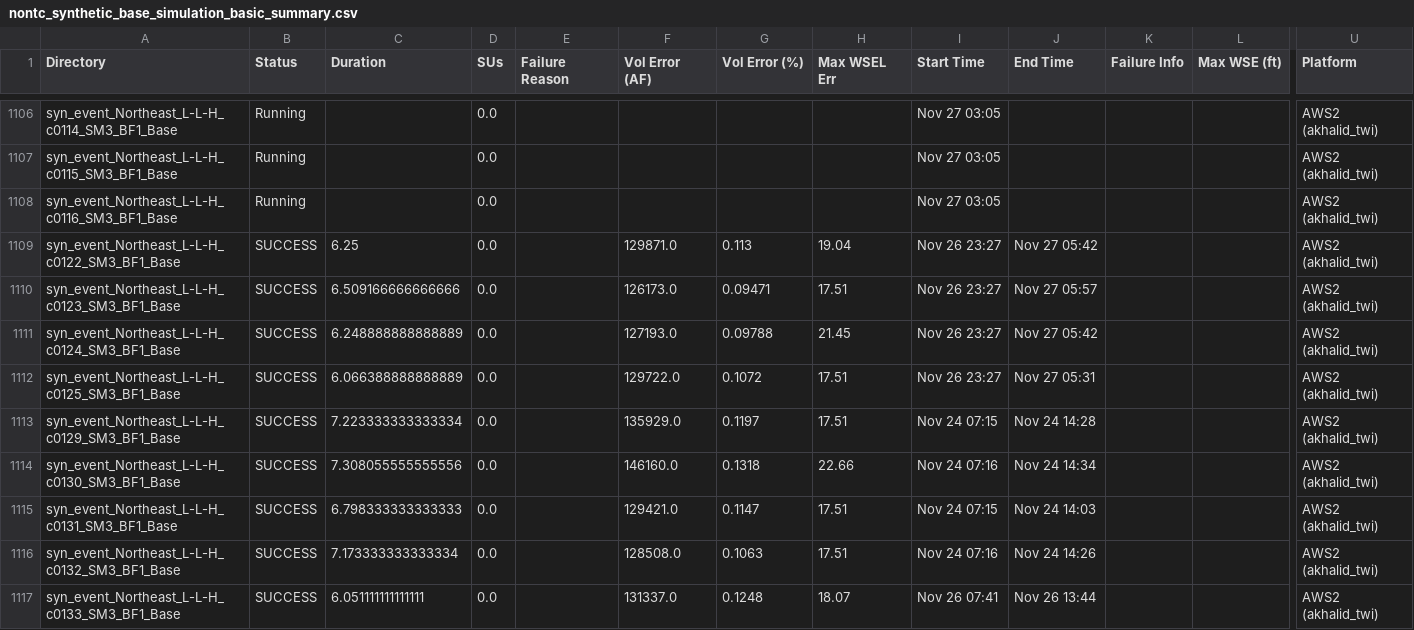
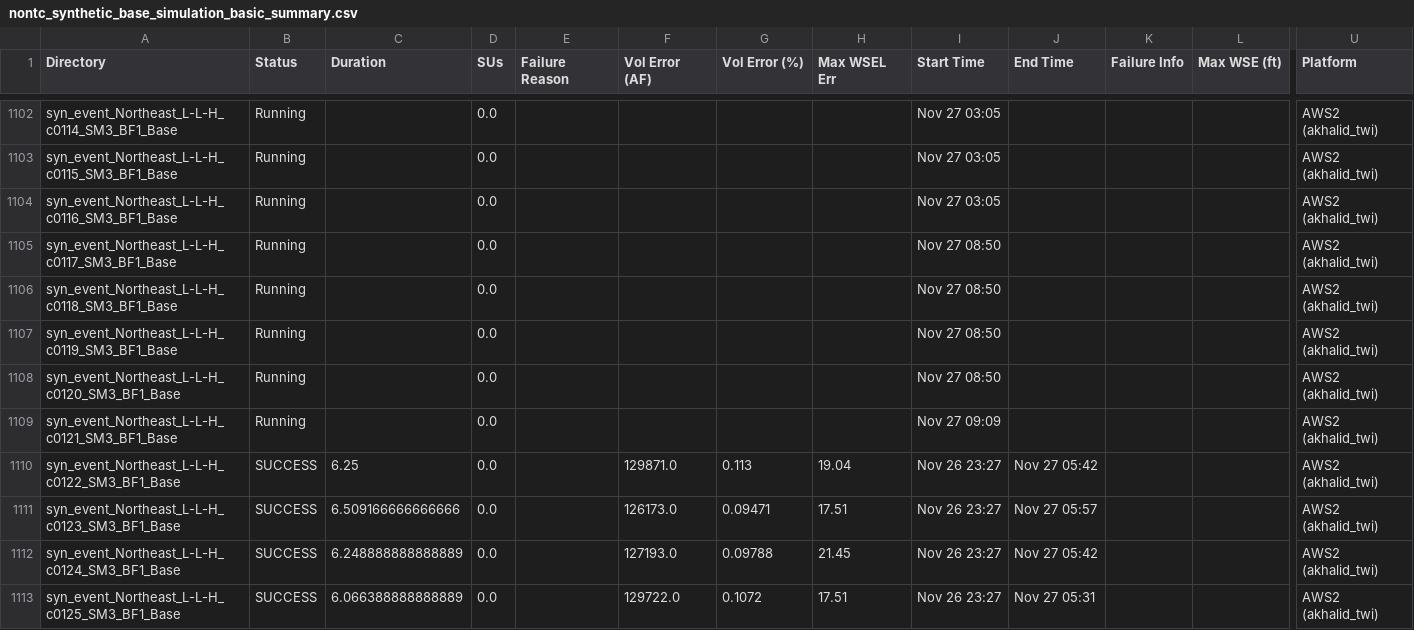
Before and after one commit to akhalid-twi/LWI-production, a CSV file: assets/aws2/nontc_synthetic_base_simulation_basic_summary.csv, drawn as a sheet; only a part is shown, gaps mark what is left out; the shorter side is filled out with more unchanged rows; rows hold the shown columns only; the diff covers the shown part only; the diff names each change by its address in the sheet, - before the commit and + after, or states it on an @@ line.

```diff
--- a/assets/aws2/nontc_synthetic_base_simulation_basic_summary.csv
+++ b/assets/aws2/nontc_synthetic_base_simulation_basic_summary.csv
+row 1105: syn_event_Northeast_L-L-H_c0117_SM3_BF1_Base | Running |  | 0.0 |  |  |  |  | Nov 27 08:50 |  |  |  | AWS2 (akhalid_twi)
+row 1106: syn_event_Northeast_L-L-H_c0118_SM3_BF1_Base | Running |  | 0.0 |  |  |  |  | Nov 27 08:50 |  |  |  | AWS2 (akhalid_twi)
+row 1107: syn_event_Northeast_L-L-H_c0119_SM3_BF1_Base | Running |  | 0.0 |  |  |  |  | Nov 27 08:50 |  |  |  | AWS2 (akhalid_twi)
+row 1108: syn_event_Northeast_L-L-H_c0120_SM3_BF1_Base | Running |  | 0.0 |  |  |  |  | Nov 27 08:50 |  |  |  | AWS2 (akhalid_twi)
+row 1109: syn_event_Northeast_L-L-H_c0121_SM3_BF1_Base | Running |  | 0.0 |  |  |  |  | Nov 27 09:09 |  |  |  | AWS2 (akhalid_twi)
```
Also changed, not shown: 3 added rows, 4 removed rows and 56 edited cells elsewhere in this file, assets/aws2/nontc_synthetic_base_simulation_progress.csv, 1 other file.
